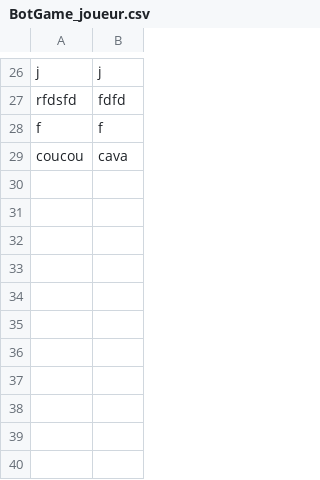
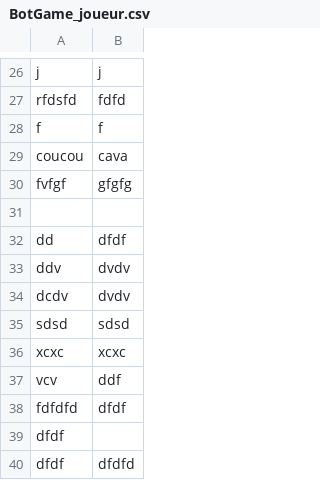
Before and after one commit to TAMINE-Cyril-2326104b/SAES2.01-JINGA_GRIMAUD_GUILLERM_TAMINE, a CSV file: BotGame_joueur.csv, drawn as a sheet; only a part is shown, gaps mark what is left out.

```diff
--- a/BotGame_joueur.csv
+++ b/BotGame_joueur.csv
@@ -29 +29,12 @@ f,f,
 coucou,cava,
+fvfgf,gfgfg,
+,,
+dd,dfdf,
+ddv,dvdv,
+dcdv,dvdv,
+sdsd,sdsd,
+xcxc,xcxc,
+vcv,ddf,
+fdfdfd,dfdf,
+dfdf,,
+dfdf,dfdfd,
```
Also changed, not shown: PlayerGame_joueurs.csv, chess_moves.csv, 6 other files.
